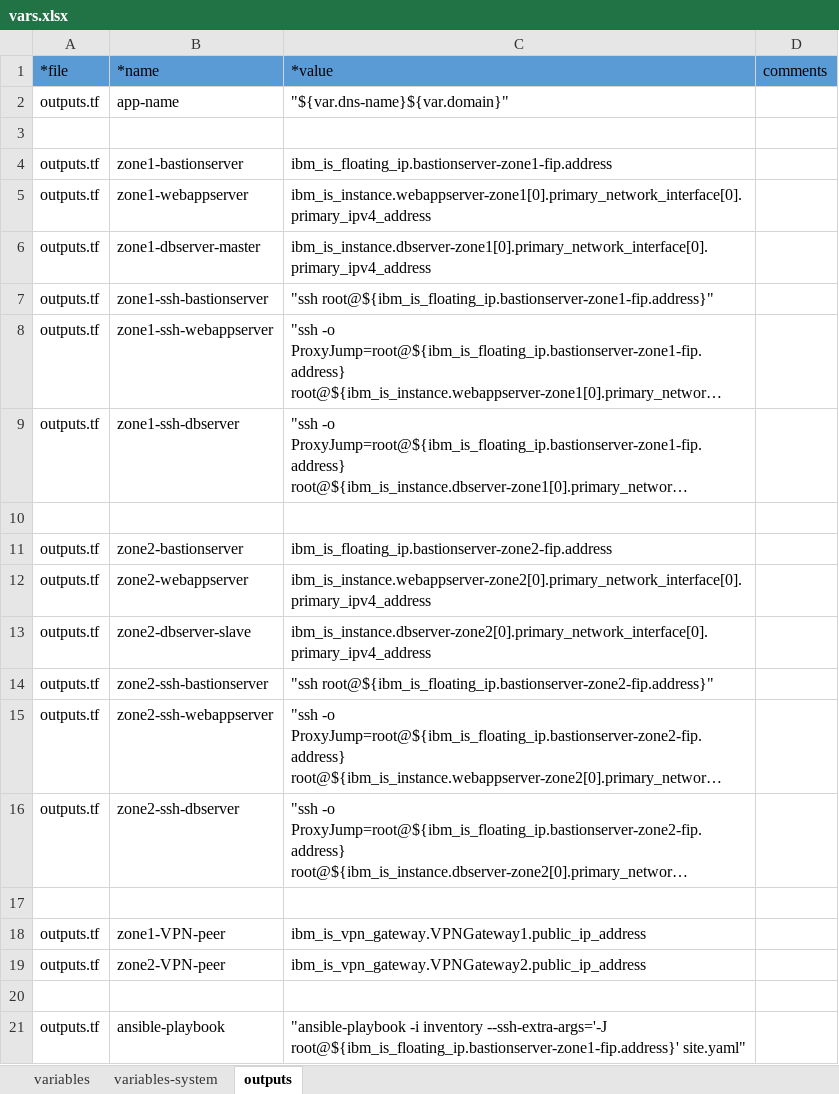
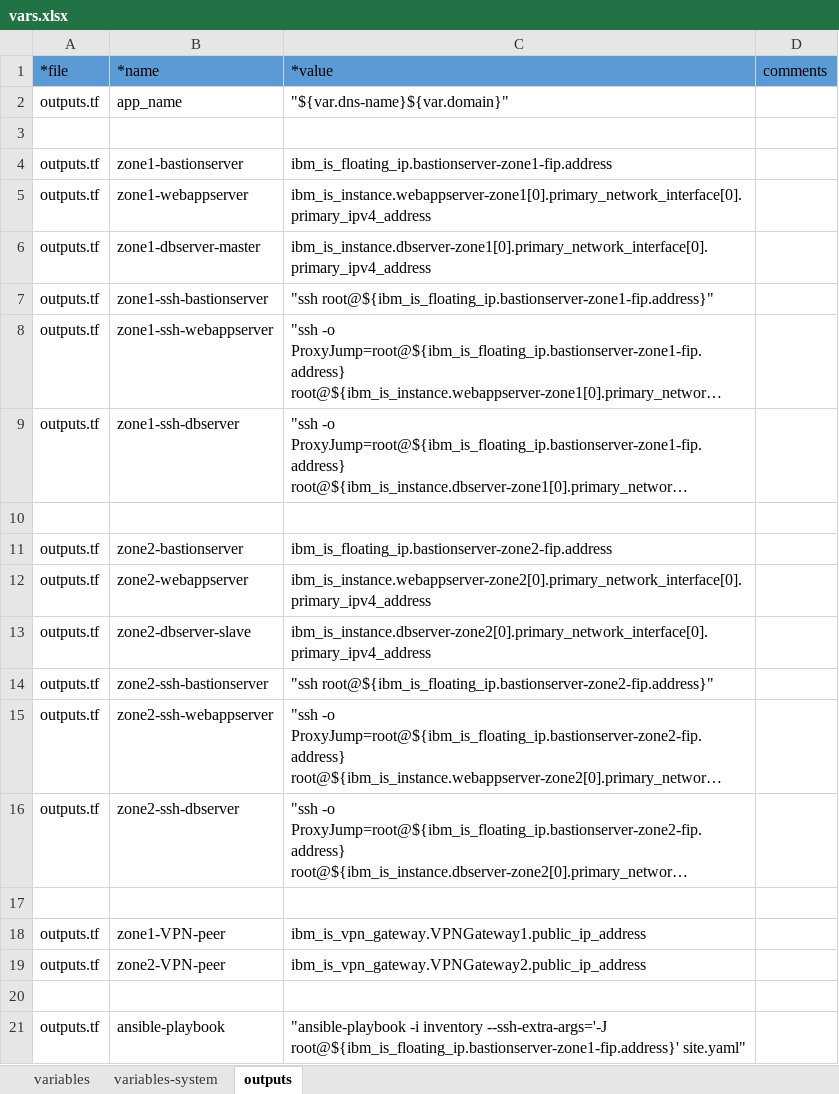
Before and after one commit to ibm-cloud-architecture/tabular-terraform, an Excel workbook: data/xlsx/vars.xlsx, sheet outputs, drawn as a sheet; long unchanged cells end in …; values as stored, in another font and other column widths than the file's, no borders; table styles not drawn; the diff names each change by its address in the sheet, - before the commit and + after, or states it on an @@ line.

```diff
--- a/data/xlsx/vars.xlsx (sheet outputs)
+++ b/data/xlsx/vars.xlsx (sheet outputs)
-B2: app-name
+B2: app_name
```
Also changed, not shown: data/xlsx/access.xlsx, 4 other files.
